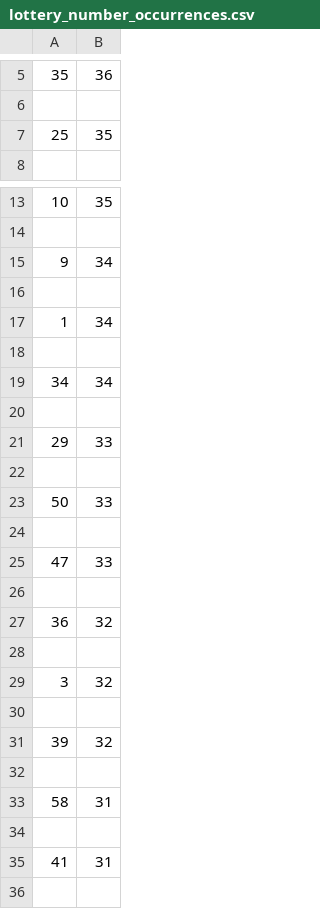
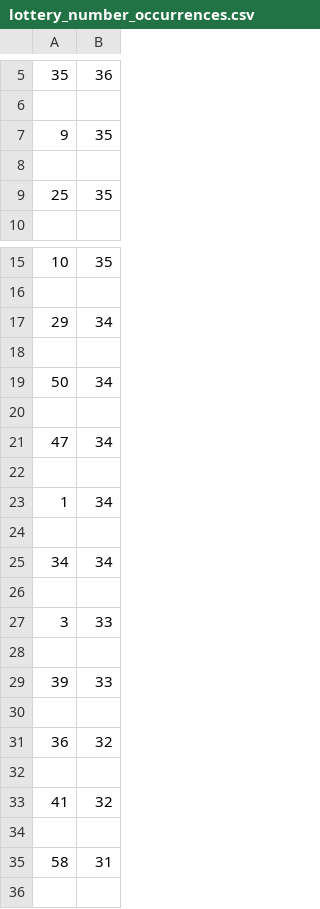
Before and after one commit to Peterstangolis/lottery_tracking_dashboard, a CSV file: data/lottery_number_occurrences.csv, drawn as a sheet; only a part is shown, gaps mark what is left out; the diff covers the shown part only.

```diff
--- a/data/lottery_number_occurrences.csv
+++ b/data/lottery_number_occurrences.csv
@@ -6,2 +6,4 @@
 
+9,35
+
 25,35
@@ -14,3 +16,7 @@
 
-9,34
+29,34
+
+50,34
+
+47,34
 
@@ -20,7 +26,5 @@
 
-29,33
+3,33
 
-50,33
-
-47,33
+39,33
 
@@ -28,9 +32,5 @@
 
-3,32
-
-39,32
+41,32
 
 58,31
-
-41,31
 
```
Also changed, not shown: 14 added rows, 14 removed rows and 9 edited cells elsewhere in this file, data/keno_lottery_analysis.csv, data/keno_lottery_stats.csv, 1 other file.
